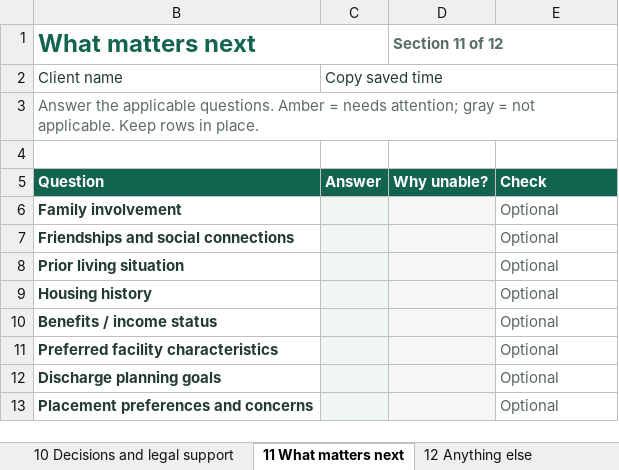
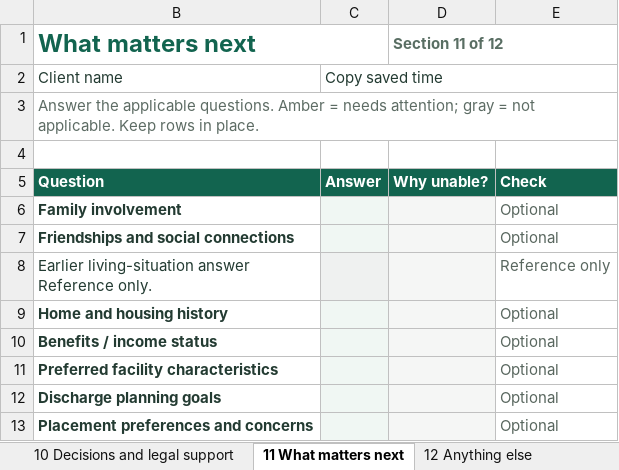
Before and after one commit to 3wilsoneric/pipeline-app, an Excel workbook: public/templates/pipeline-assessment-workbook.xlsx, sheet 11 What matters next, drawn as a sheet; values as stored, in another font and other column widths than the file's, no borders; conditional formats not drawn; removed rows and columns are numbered as before the commit, all else as after; ↵ is a line break in a cell; the diff names each change by its address in the sheet, - before the commit and + after, or states it on an @@ line.

Commit message:
Simplify intake medication reference and placement history
(cherry picked from commit 15e02fe301feb2bf1312727467e084070bb4c201)

```diff
--- a/public/templates/pipeline-assessment-workbook.xlsx (sheet 11 What matters next)
+++ b/public/templates/pipeline-assessment-workbook.xlsx (sheet 11 What matters next)
-row 8: Prior living situation |  |  | Optional
+row 8: Earlier living-situation answer ↵ Reference only. |  |  | Reference only
-B9 (What matters next): Housing history
+B9 (What matters next): Home and housing history
```
Also changed, not shown: sheet Codebook, sheet 05 Medication, sheet 06 Living situation, sheet 01 Confirm the basics, sheet 07 Recent care and history, 22 other files.
